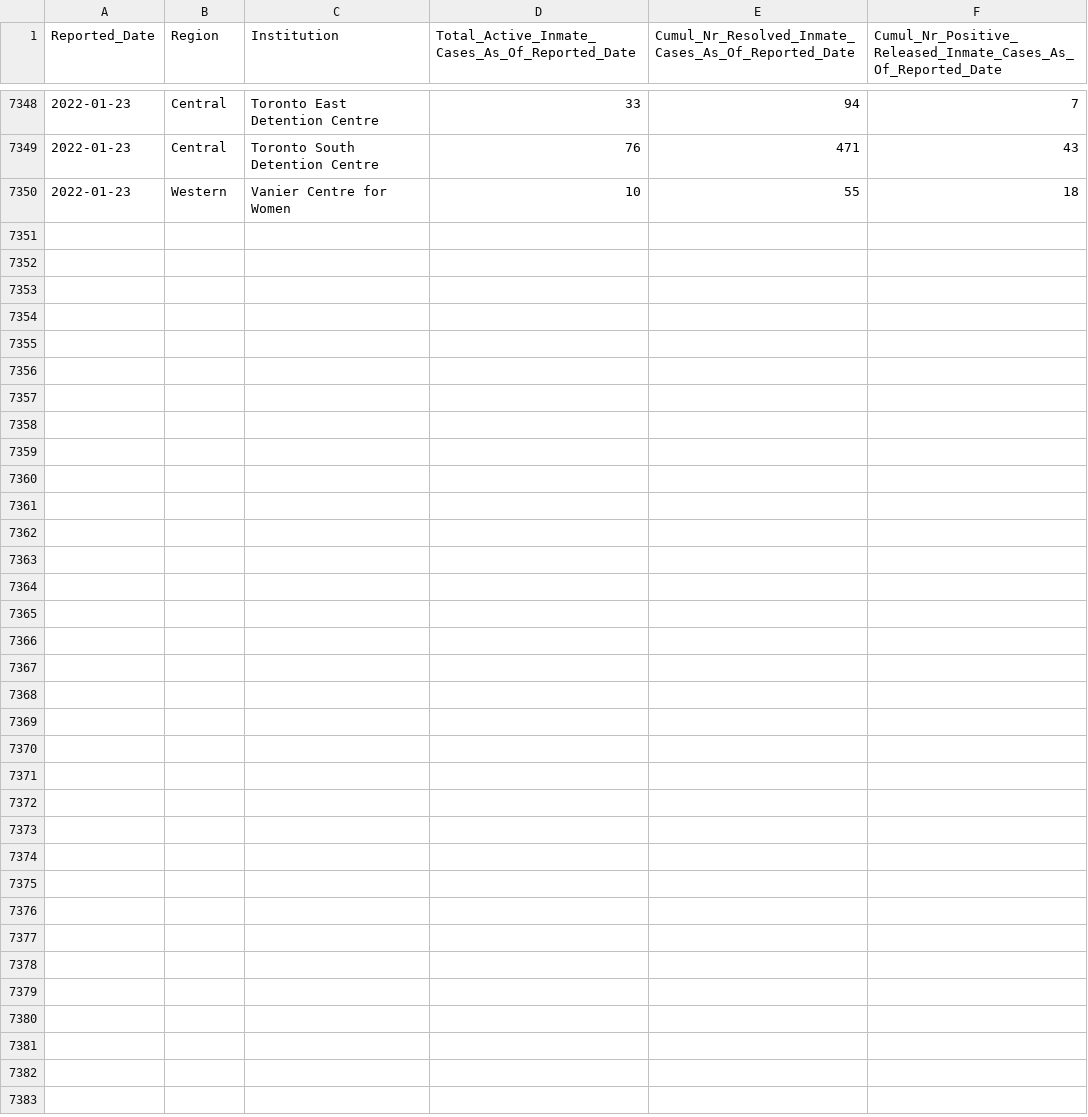
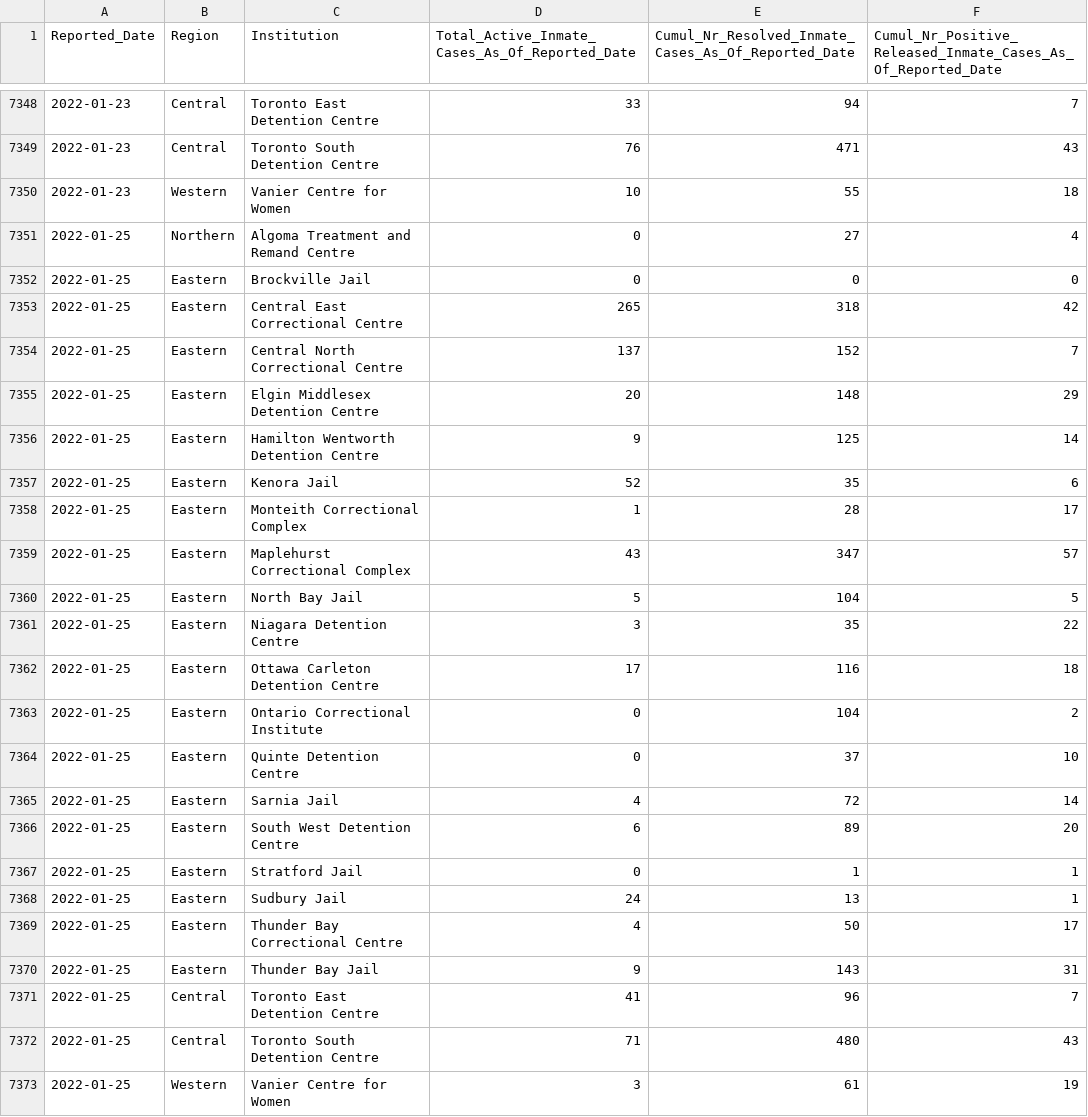
Before and after one commit to Copterz/coronavirus-hc-infobase-archive, a CSV file: ON__correctionsinmatecases__latest.csv, drawn as a sheet; only a part is shown, gaps mark what is left out.

```diff
--- a/ON__correctionsinmatecases__latest.csv
+++ b/ON__correctionsinmatecases__latest.csv
@@ -7350 +7350,24 @@
 "2022-01-23","Western","Vanier Centre for Women",10,55,18
+"2022-01-25","Northern","Algoma Treatment and Remand Centre",0,27,4
+"2022-01-25","Eastern","Brockville Jail",0,0,0
+"2022-01-25","Eastern","Central East Correctional Centre",265,318,42
+"2022-01-25","Eastern","Central North Correctional Centre",137,152,7
+"2022-01-25","Eastern","Elgin Middlesex Detention Centre",20,148,29
+"2022-01-25","Eastern","Hamilton Wentworth Detention Centre",9,125,14
+"2022-01-25","Eastern","Kenora Jail",52,35,6
+"2022-01-25","Eastern","Monteith Correctional Complex",1,28,17
+"2022-01-25","Eastern","Maplehurst Correctional Complex",43,347,57
+"2022-01-25","Eastern","North Bay Jail",5,104,5
+"2022-01-25","Eastern","Niagara Detention Centre",3,35,22
+"2022-01-25","Eastern","Ottawa Carleton Detention Centre",17,116,18
+"2022-01-25","Eastern","Ontario Correctional Institute",0,104,2
+"2022-01-25","Eastern","Quinte Detention Centre",0,37,10
+"2022-01-25","Eastern","Sarnia Jail",4,72,14
+"2022-01-25","Eastern","South West Detention Centre",6,89,20
+"2022-01-25","Eastern","Stratford Jail",0,1,1
+"2022-01-25","Eastern","Sudbury Jail",24,13,1
+"2022-01-25","Eastern","Thunder Bay Correctional Centre",4,50,17
+"2022-01-25","Eastern","Thunder Bay Jail",9,143,31
+"2022-01-25","Central","Toronto East Detention Centre",41,96,7
+"2022-01-25","Central","Toronto South Detention Centre",71,480,43
+"2022-01-25","Western","Vanier Centre for Women",3,61,19
```
Also changed, not shown: ON__covidtesting__latest.csv, ON__daily_change_in_cases_by_phu.csv, 2 other files.
